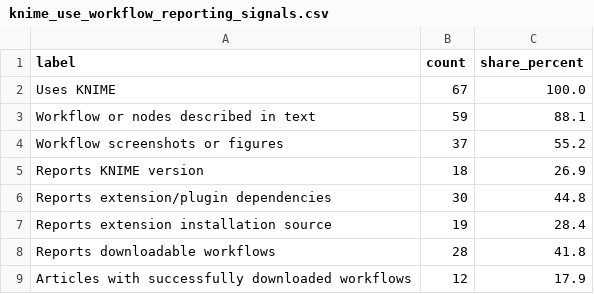
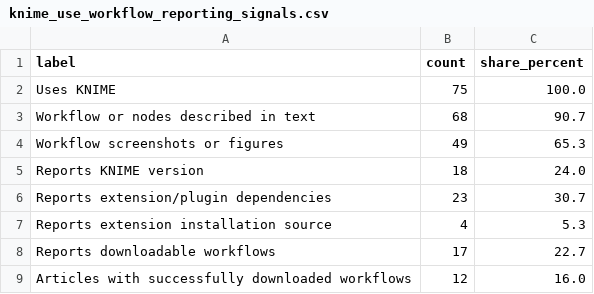
Before and after one commit to vitalii-kaplan/reproducibility-risks-article, a CSV file: article/tables/knime_use_workflow_reporting_signals.csv, drawn as a sheet.

```diff
--- a/article/tables/knime_use_workflow_reporting_signals.csv
+++ b/article/tables/knime_use_workflow_reporting_signals.csv
@@ -1,9 +1,9 @@
 label,count,share_percent
-Uses KNIME,67,100.0
-Workflow or nodes described in text,59,88.1
-Workflow screenshots or figures,37,55.2
-Reports KNIME version,18,26.9
-Reports extension/plugin dependencies,30,44.8
-Reports extension installation source,19,28.4
-Reports downloadable workflows,28,41.8
-Articles with successfully downloaded workflows,12,17.9
+Uses KNIME,75,100.0
+Workflow or nodes described in text,68,90.7
+Workflow screenshots or figures,49,65.3
+Reports KNIME version,18,24.0
+Reports extension/plugin dependencies,23,30.7
+Reports extension installation source,4,5.3
+Reports downloadable workflows,17,22.7
+Articles with successfully downloaded workflows,12,16.0
```
Also changed, not shown: article/tables/logs/article_audit_summary_count_check.csv, article/tables/logs/article_audit_table_comparison.csv, 35 other files.
